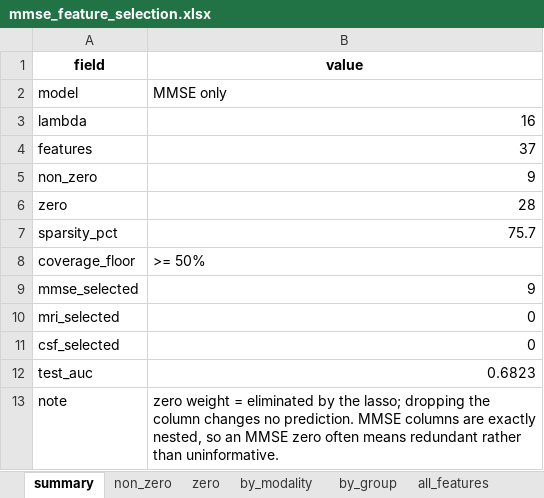
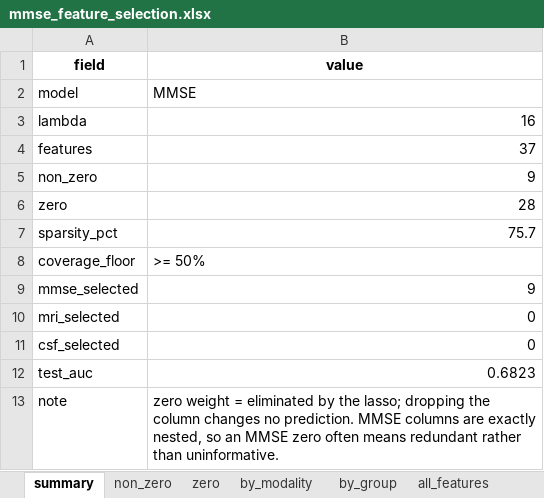
Before and after one commit to priyanshusrivastava2000/Uncertainity-Quantification, an Excel workbook: outputs/04_individual_models/mmse_feature_selection.xlsx, sheet summary, drawn as a sheet; values as stored, in another font and other column widths than the file's, no borders; the diff names each change by its address in the sheet, - before the commit and + after, or states it on an @@ line.

```diff
--- a/outputs/04_individual_models/mmse_feature_selection.xlsx (sheet summary)
+++ b/outputs/04_individual_models/mmse_feature_selection.xlsx (sheet summary)
-B2 (value): MMSE only
+B2 (value): MMSE
```
Also changed, not shown: outputs/04_individual_models/csf_feature_selection.xlsx, outputs/04_individual_models/csf_results.xlsx, 38 other files.
